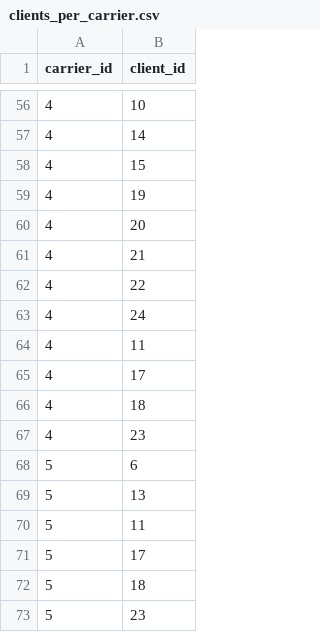
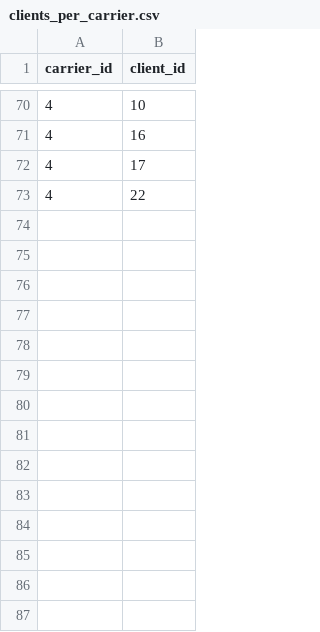
Before and after one commit to chriselster/BRKGA, a CSV file: in/clients_per_carrier.csv, drawn as a sheet; only a part is shown, gaps mark what is left out; the diff covers the shown part only.

```diff
--- a/in/clients_per_carrier.csv
+++ b/in/clients_per_carrier.csv
@@ -56,18 +70,4 @@ carrier_id,client_id
 4,10
-4,14
-4,15
-4,19
-4,20
-4,21
+4,16
+4,17
 4,22
-4,24
-4,11
-4,17
-4,18
-4,23
-5,6
-5,13
-5,11
-5,17
-5,18
-5,23
```
Also changed, not shown: 40 added rows, 26 removed rows, 1 moved row and 10 edited cells elsewhere in this file, in/clients.csv, in/items.csv, 20 other files.
